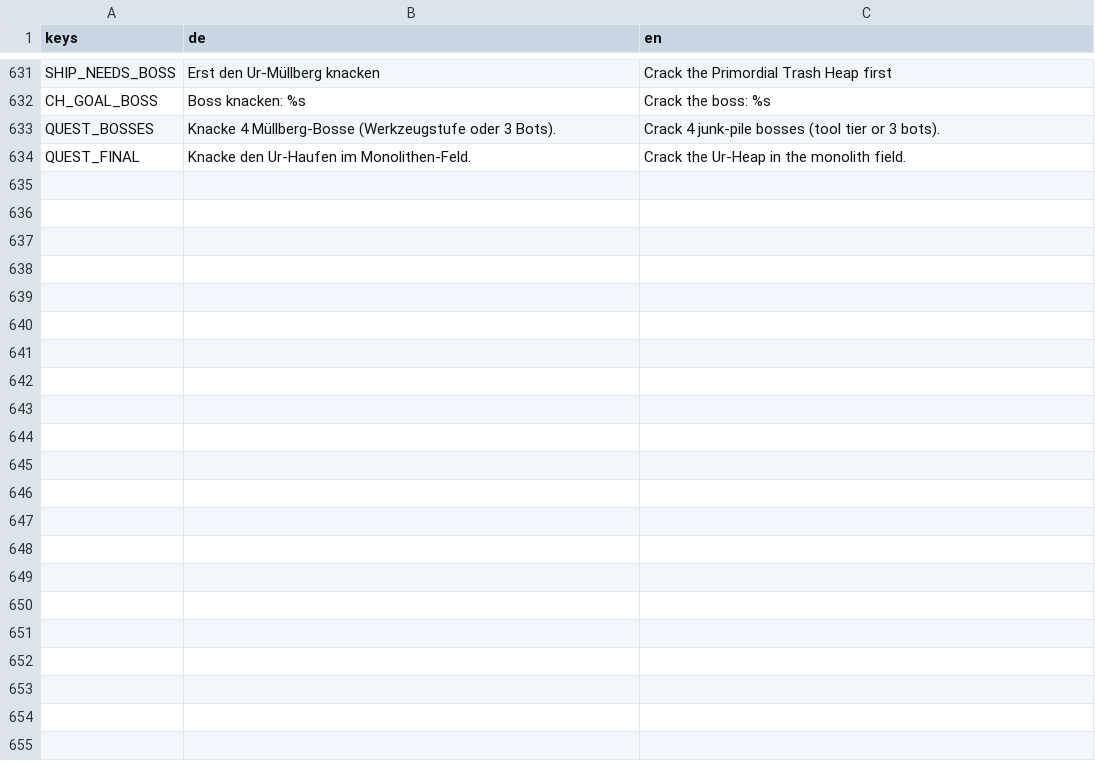
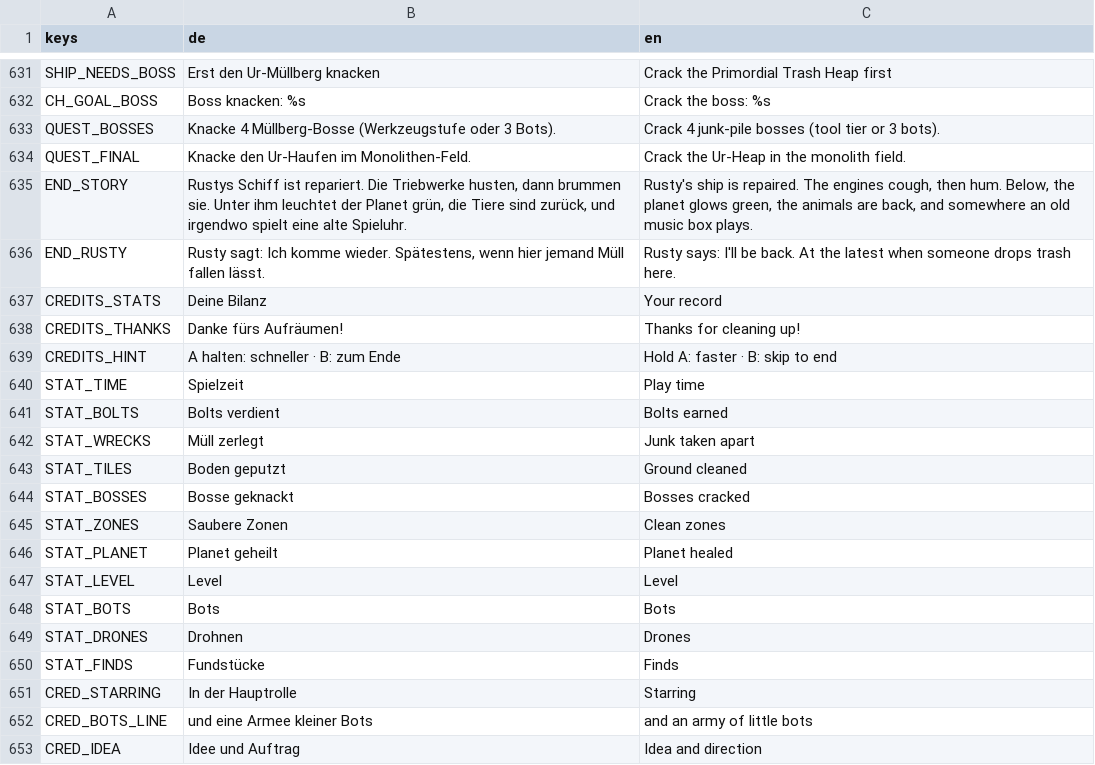
Before and after one commit to Dean86nz/ScrapEmpire, a CSV file: locale/strings.csv, drawn as a sheet; only a part is shown, gaps mark what is left out; the diff covers the shown part only.

```diff
--- a/locale/strings.csv
+++ b/locale/strings.csv
@@ -642 +642,20 @@ QUEST_BOSSES,"Knacke 4 Müllberg-Bosse (Werkzeugstufe oder 3 Bots).",Crack 4 jun
 QUEST_FINAL,"Knacke den Ur-Haufen im Monolithen-Feld.",Crack the Ur-Heap in the monolith field.
+END_STORY,"Rustys Schiff ist repariert. Die Triebwerke husten, dann brummen sie. Unter ihm leuchtet der Planet grün, die Tiere sind zurück, und irgendwo spielt eine alte Spieluhr.","Rusty's ship is repaired. The engines cough, then hum. Below, the planet glows green, the animals are back, and somewhere an old music box plays."
+END_RUSTY,"Rusty sagt: Ich komme wieder. Spätestens, wenn hier jemand Müll fallen lässt.","Rusty says: I'll be back. At the latest when someone drops trash here."
+CREDITS_STATS,Deine Bilanz,Your record
+CREDITS_THANKS,Danke fürs Aufräumen!,Thanks for cleaning up!
+CREDITS_HINT,A halten: schneller   ·   B: zum Ende,Hold A: faster   ·   B: skip to end
+STAT_TIME,Spielzeit,Play time
+STAT_BOLTS,Bolts verdient,Bolts earned
+STAT_WRECKS,Müll zerlegt,Junk taken apart
+STAT_TILES,Boden geputzt,Ground cleaned
+STAT_BOSSES,Bosse geknackt,Bosses cracked
+STAT_ZONES,Saubere Zonen,Clean zones
+STAT_PLANET,Planet geheilt,Planet healed
+STAT_LEVEL,Level,Level
+STAT_BOTS,Bots,Bots
+STAT_DRONES,Drohnen,Drones
+STAT_FINDS,Fundstücke,Finds
+CRED_STARRING,In der Hauptrolle,Starring
+CRED_BOTS_LINE,und eine Armee kleiner Bots,and an army of little bots
+CRED_IDEA,Idee und Auftrag,Idea and direction
```
Also changed, not shown: 11 added rows elsewhere in this file, 15 other files.
